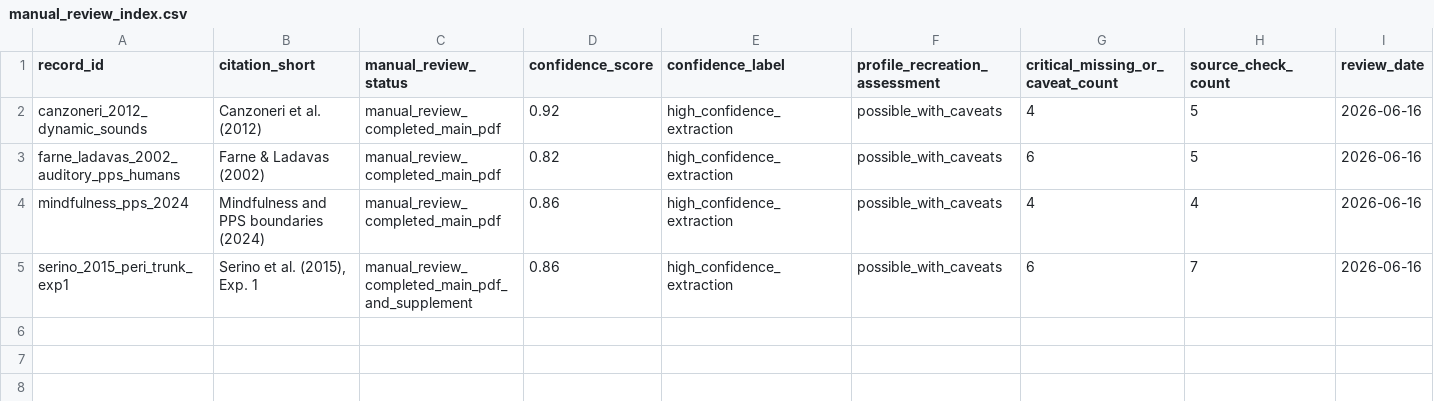
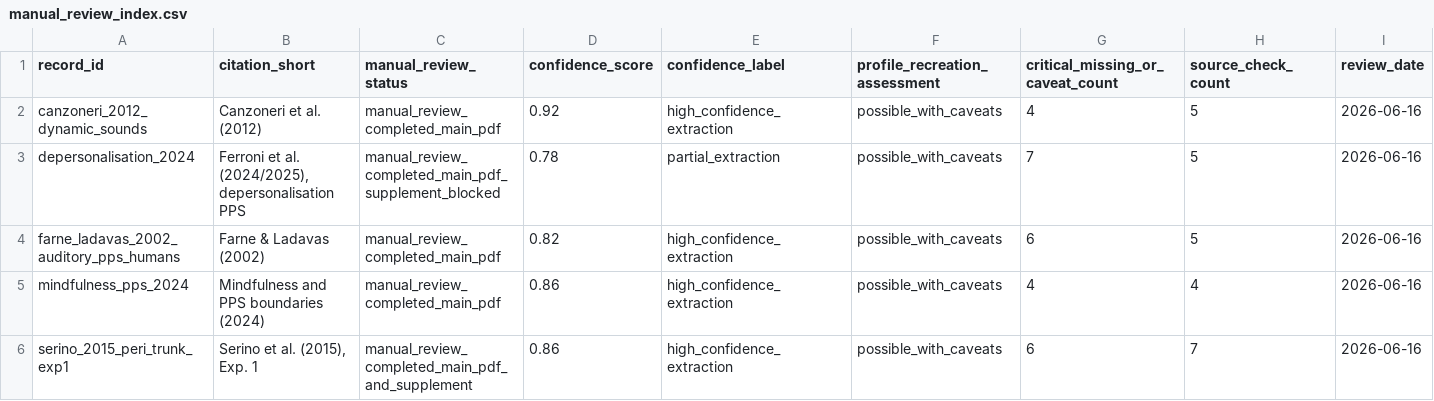
Before and after one commit to GeorgeFejer91/pps-kit, a CSV file: For-AI/audiotactile-paper-metadata-audit/manual_review_index.csv, drawn as a sheet.

Commit message:
Add depersonalisation PPS manual metadata review

```diff
--- a/For-AI/audiotactile-paper-metadata-audit/manual_review_index.csv
+++ b/For-AI/audiotactile-paper-metadata-audit/manual_review_index.csv
@@ -2,2 +2,3 @@ record_id,citation_short,manual_review_status,confidence_score,confidence_label,
 canzoneri_2012_dynamic_sounds,Canzoneri et al. (2012),manual_review_completed_main_pdf,0.92,high_confidence_extraction,possible_with_caveats,4,5,2026-06-16
+depersonalisation_2024,"Ferroni et al. (2024/2025), depersonalisation PPS",manual_review_completed_main_pdf_supplement_blocked,0.78,partial_extraction,possible_with_caveats,7,5,2026-06-16
 farne_ladavas_2002_auditory_pps_humans,Farne & Ladavas (2002),manual_review_completed_main_pdf,0.82,high_confidence_extraction,possible_with_caveats,6,5,2026-06-16
```
Also changed, not shown: 2 other files.
